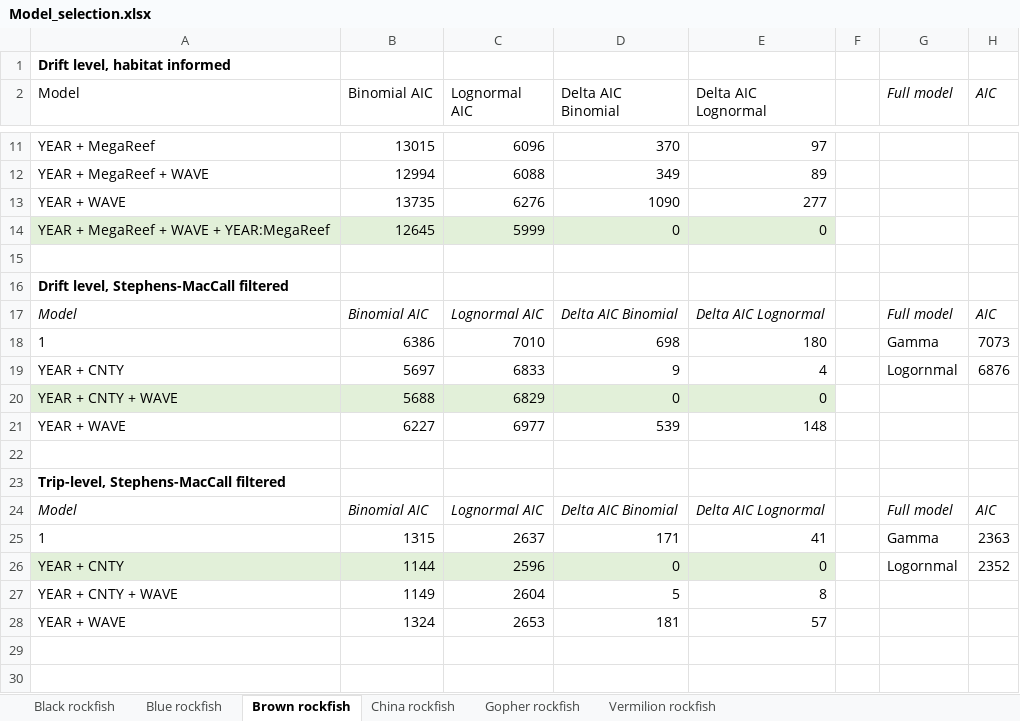
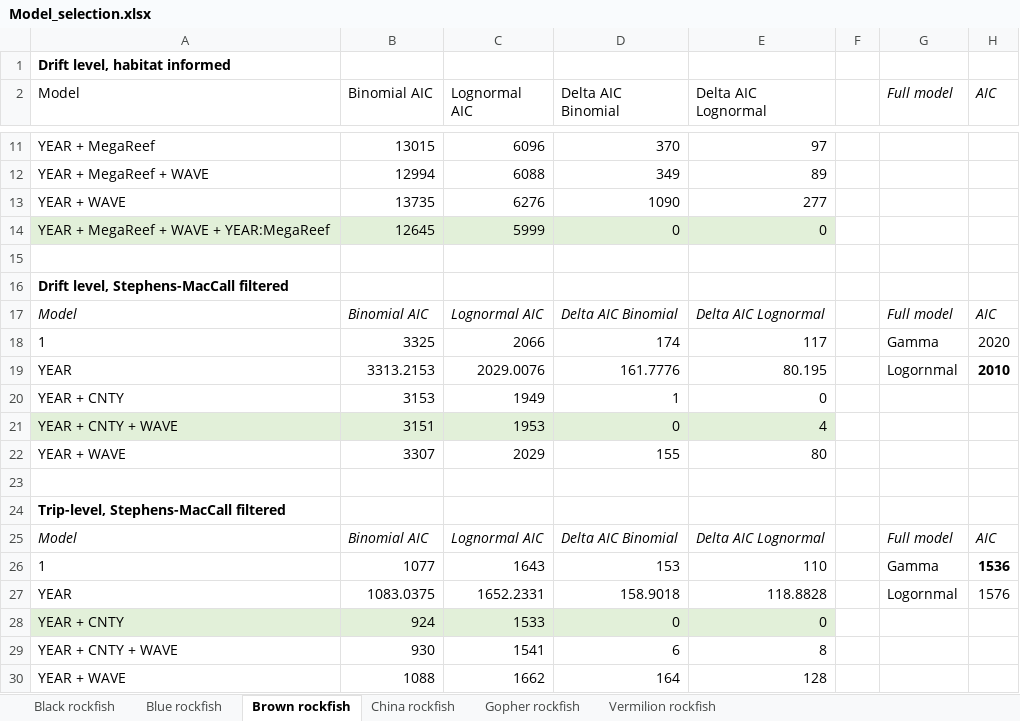
Before and after one commit to melissamonk-NOAA/habitat-indices-paper, an Excel workbook: Monk-manuscript/Model_selection.xlsx, sheet Brown rockfish, drawn as a sheet; only a part is shown, gaps mark what is left out; values as stored, in another font and other column widths than the file's, no borders; removed rows and columns are numbered as before the commit, all else as after; the diff names each change by its address in the sheet, - before the commit and + after, or states it on an @@ line.

```diff
--- a/Monk-manuscript/Model_selection.xlsx (sheet Brown rockfish)
+++ b/Monk-manuscript/Model_selection.xlsx (sheet Brown rockfish)
-row 18: 1 | 6386 | 7010 | 698 | 180 |  | Gamma | 7073
-row 19: YEAR + CNTY | 5697 | 6833 | 9 | 4 |  | Logornmal | 6876
+row 18: 1 | 3325 | 2066 | 174 | 117 |  | Gamma | 2020
+row 19: YEAR | 3313.2153 | 2029.0076 | 161.7776 | 80.195 |  | Logornmal | 2010
+row 20: YEAR + CNTY | 3153 | 1949 | 1 | 0
-B21 (Binomial AIC): 5688
+B21 (Binomial AIC): 3151
-C21 (Lognormal AIC): 6829
+C21 (Lognormal AIC): 1953
-E21 (Delta AIC Lognormal): 0
+E21 (Delta AIC Lognormal): 4
-row 21: YEAR + WAVE | 6227 | 6977 | 539 | 148
+row 22: YEAR + WAVE | 3307 | 2029 | 155 | 80
-row 25: 1 | 1315 | 2637 | 171 | 41 |  | Gamma | 2363
+row 26: 1 | 1077 | 1643 | 153 | 110 |  | Gamma | 1536
+row 27: YEAR | 1083.0375 | 1652.2331 | 158.9018 | 118.8828 |  | Logornmal | 1576
-B28 (Binomial AIC): 1144
+B28 (Binomial AIC): 924
-C28 (Lognormal AIC): 2596
+C28 (Lognormal AIC): 1533
-G28 (Full model): Logornmal
+G28 (Full model): (empty)
-H28 (AIC): 2352
+H28 (AIC): (empty)
-B29 (Binomial AIC): 1149
+B29 (Binomial AIC): 930
-C29 (Lognormal AIC): 2604
+C29 (Lognormal AIC): 1541
-D29 (Delta AIC Binomial): 5
+D29 (Delta AIC Binomial): 6
-row 28: YEAR + WAVE | 1324 | 2653 | 181 | 57
+row 30: YEAR + WAVE | 1088 | 1662 | 164 | 128
```
Also changed, not shown: sheet China rockfish, sheet Gopher rockfish, sheet Vermilion rockfish, sheet Blue rockfish, sheet Black rockfish, Monk-manuscript/Sample_size2.xlsx, Monk-manuscript/avgcv.xlsx, 22 other files.
